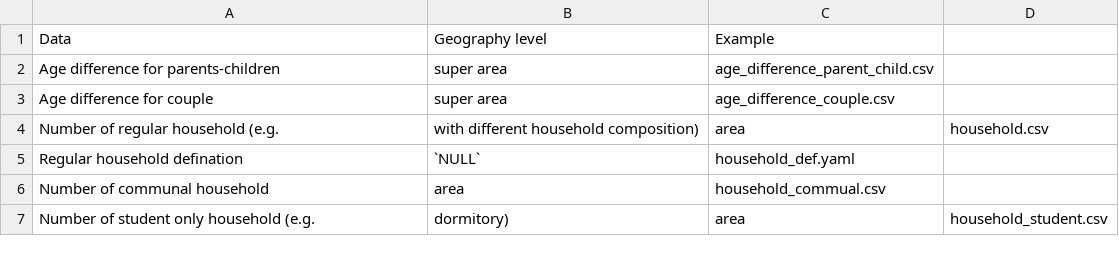
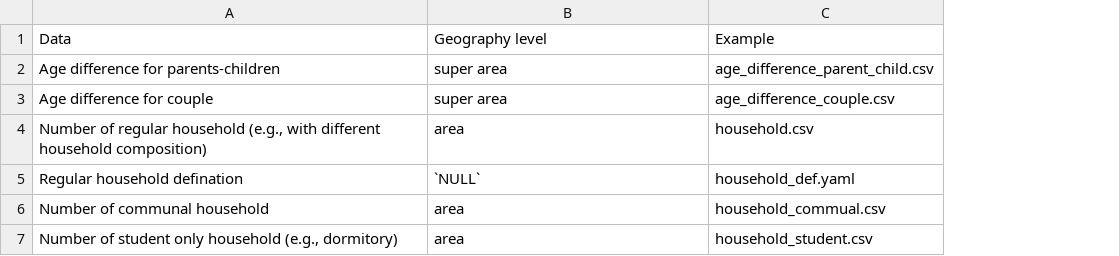
Before and after one commit to jzanetti/June_NZ, a CSV file: doc/data/data_household.csv, drawn as a sheet; removed rows and columns are numbered as before the commit, all else as after; the diff names each change by its address in the sheet, - before the commit and + after, or states it on an @@ line.

Commit message:
update

```diff
--- a/doc/data/data_household.csv
+++ b/doc/data/data_household.csv
-column D, empty
-row 4: Number of regular household (e.g. | with different household composition) | area | household.csv
+row 4: Number of regular household (e.g., with different household composition) | area | household.csv
-row 7: Number of student only household (e.g. | dormitory) | area | household_student.csv
+row 7: Number of student only household (e.g., dormitory) | area | household_student.csv
```
